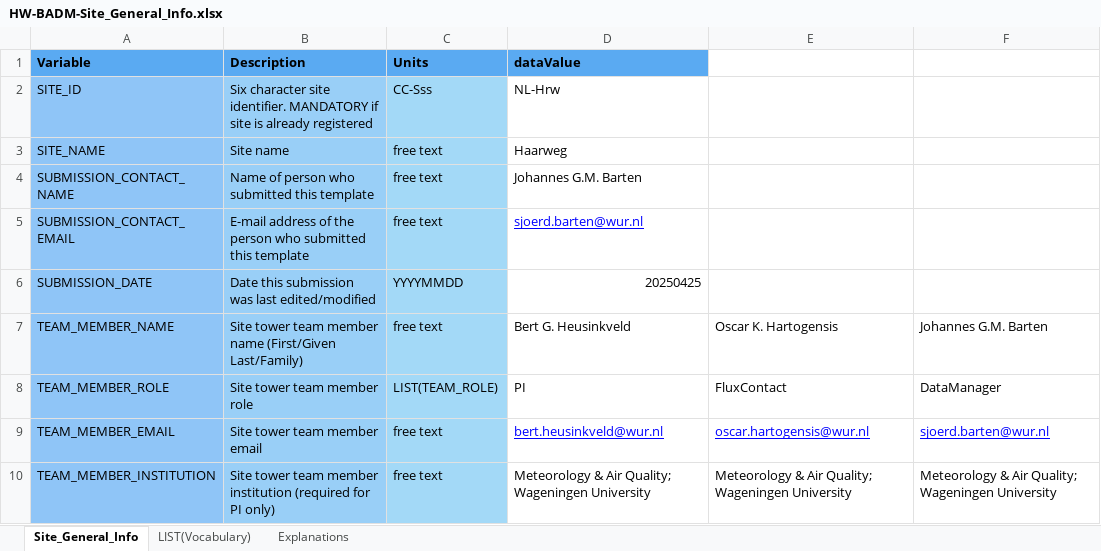
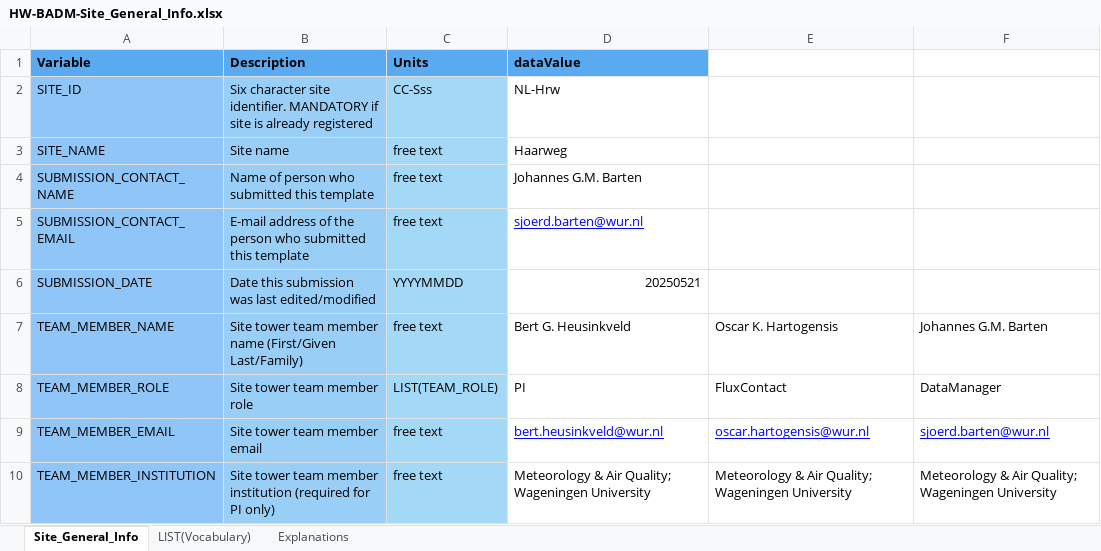
Before and after one commit to sjoerdbarten/MAQ-FLUXNET, an Excel workbook: Haarweg/misc/BADM_Site-General-Info/HW-BADM-Site_General_Info.xlsx, sheet Site_General_Info, drawn as a sheet; only a part is shown; values as stored, in another font and other column widths than the file's, no borders; the diff names each change by its address in the sheet, - before the commit and + after, or states it on an @@ line.

```diff
--- a/Haarweg/misc/BADM_Site-General-Info/HW-BADM-Site_General_Info.xlsx (sheet Site_General_Info)
+++ b/Haarweg/misc/BADM_Site-General-Info/HW-BADM-Site_General_Info.xlsx (sheet Site_General_Info)
-D6 (dataValue): 20250425
+D6 (dataValue): 20250521
```
Also changed, not shown: Haarweg/misc/BADM-Instrument/HW-BADM-Instrument-v2020.xlsx, Haarweg/misc/BADM-Instrument_Ops/HW-BADM-Instrument_Ops.xlsx, 1 other file.
